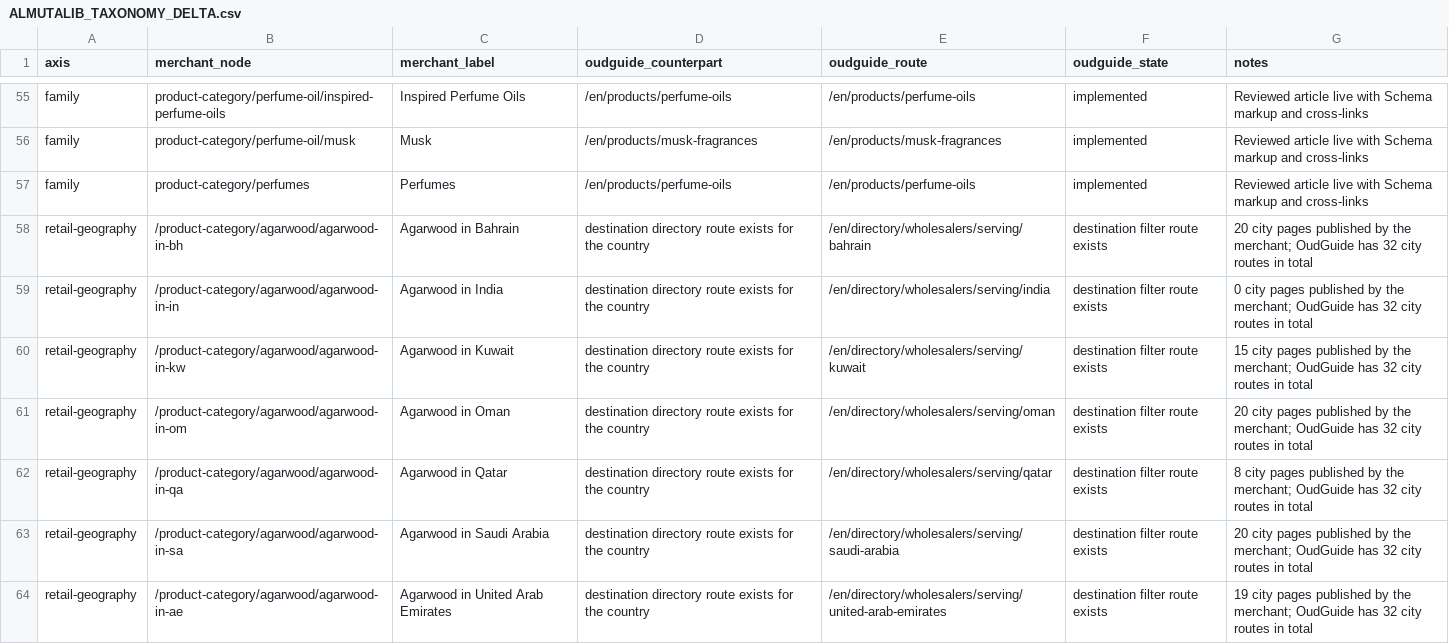
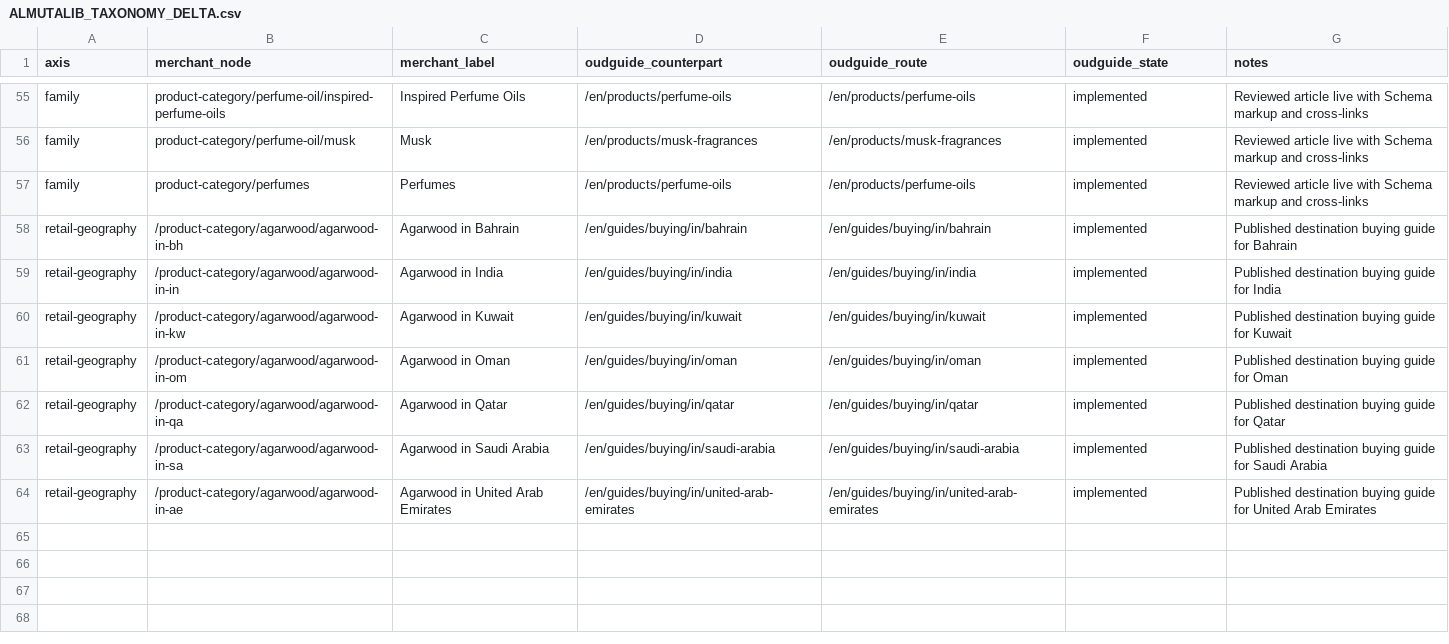
Before and after one commit to imrejaul007/oudguide, a CSV file: docs/ALMUTALIB_TAXONOMY_DELTA.csv, drawn as a sheet; only a part is shown, gaps mark what is left out; the diff covers the shown part only.

```diff
--- a/docs/ALMUTALIB_TAXONOMY_DELTA.csv
+++ b/docs/ALMUTALIB_TAXONOMY_DELTA.csv
@@ -57,8 +57,8 @@
 "family","product-category/perfumes","Perfumes","/en/products/perfume-oils","/en/products/perfume-oils","implemented","Reviewed article live with Schema markup and cross-links"
-"retail-geography","/product-category/agarwood/agarwood-in-bh","Agarwood in Bahrain","destination directory route exists for the country","/en/directory/wholesalers/serving/bahrain","destination filter route exists","20 city pages published by the merchant; OudGuide has 32 city routes in total"
-"retail-geography","/product-category/agarwood/agarwood-in-in","Agarwood in India","destination directory route exists for the country","/en/directory/wholesalers/serving/india","destination filter route exists","0 city pages published by the merchant; OudGuide has 32 city routes in total"
-"retail-geography","/product-category/agarwood/agarwood-in-kw","Agarwood in Kuwait","destination directory route exists for the country","/en/directory/wholesalers/serving/kuwait","destination filter route exists","15 city pages published by the merchant; OudGuide has 32 city routes in total"
-"retail-geography","/product-category/agarwood/agarwood-in-om","Agarwood in Oman","destination directory route exists for the country","/en/directory/wholesalers/serving/oman","destination filter route exists","20 city pages published by the merchant; OudGuide has 32 city routes in total"
-"retail-geography","/product-category/agarwood/agarwood-in-qa","Agarwood in Qatar","destination directory route exists for the country","/en/directory/wholesalers/serving/qatar","destination filter route exists","8 city pages published by the merchant; OudGuide has 32 city routes in total"
-"retail-geography","/product-category/agarwood/agarwood-in-sa","Agarwood in Saudi Arabia","destination directory route exists for the country","/en/directory/wholesalers/serving/saudi-arabia","destination filter route exists","20 city pages published by the merchant; OudGuide has 32 city routes in total"
-"retail-geography","/product-category/agarwood/agarwood-in-ae","Agarwood in United Arab Emirates","destination directory route exists for the country","/en/directory/wholesalers/serving/united-arab-emirates","destination filter route exists","19 city pages published by the merchant; OudGuide has 32 city routes in total"
+"retail-geography","/product-category/agarwood/agarwood-in-bh","Agarwood in Bahrain","/en/guides/buying/in/bahrain","/en/guides/buying/in/bahrain","implemented","Published destination buying guide for Bahrain"
+"retail-geography","/product-category/agarwood/agarwood-in-in","Agarwood in India","/en/guides/buying/in/india","/en/guides/buying/in/india","implemented","Published destination buying guide for India"
+"retail-geography","/product-category/agarwood/agarwood-in-kw","Agarwood in Kuwait","/en/guides/buying/in/kuwait","/en/guides/buying/in/kuwait","implemented","Published destination buying guide for Kuwait"
+"retail-geography","/product-category/agarwood/agarwood-in-om","Agarwood in Oman","/en/guides/buying/in/oman","/en/guides/buying/in/oman","implemented","Published destination buying guide for Oman"
+"retail-geography","/product-category/agarwood/agarwood-in-qa","Agarwood in Qatar","/en/guides/buying/in/qatar","/en/guides/buying/in/qatar","implemented","Published destination buying guide for Qatar"
+"retail-geography","/product-category/agarwood/agarwood-in-sa","Agarwood in Saudi Arabia","/en/guides/buying/in/saudi-arabia","/en/guides/buying/in/saudi-arabia","implemented","Published destination buying guide for Saudi Arabia"
+"retail-geography","/product-category/agarwood/agarwood-in-ae","Agarwood in United Arab Emirates","/en/guides/buying/in/united-arab-emirates","/en/guides/buying/in/united-arab-emirates","implemented","Published destination buying guide for United Arab Emirates"
```
Also changed, not shown: 60 edited cells elsewhere in this file.
